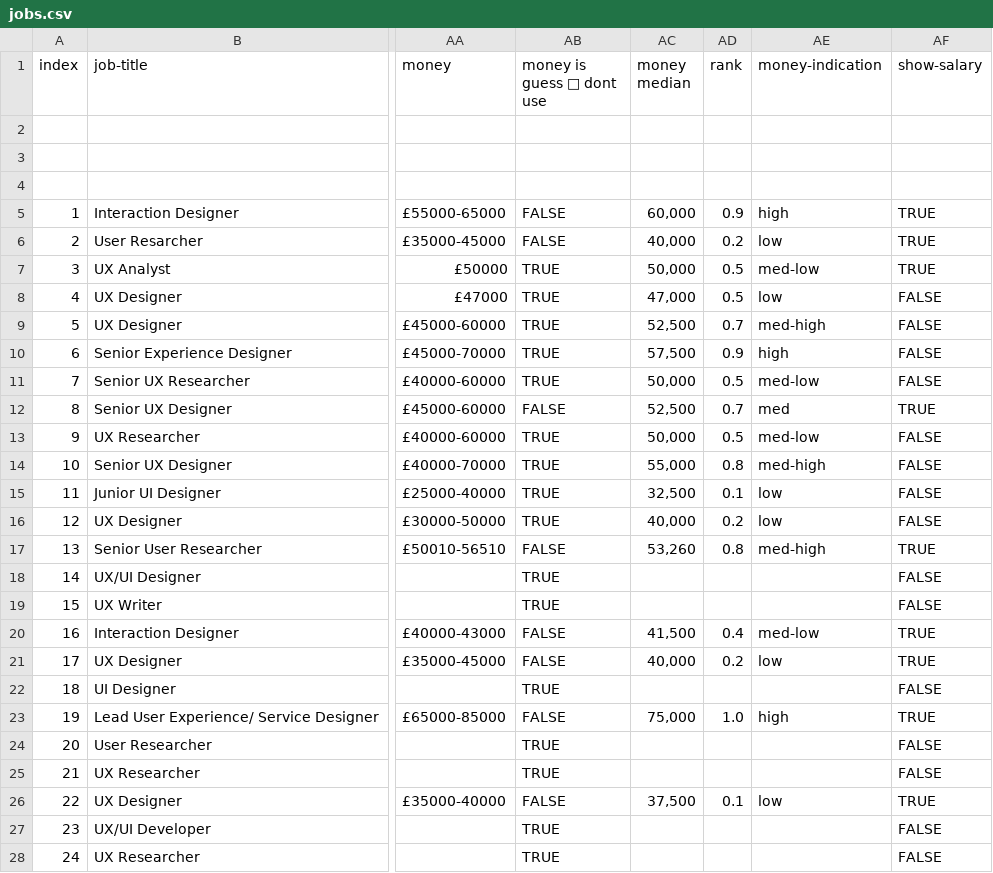
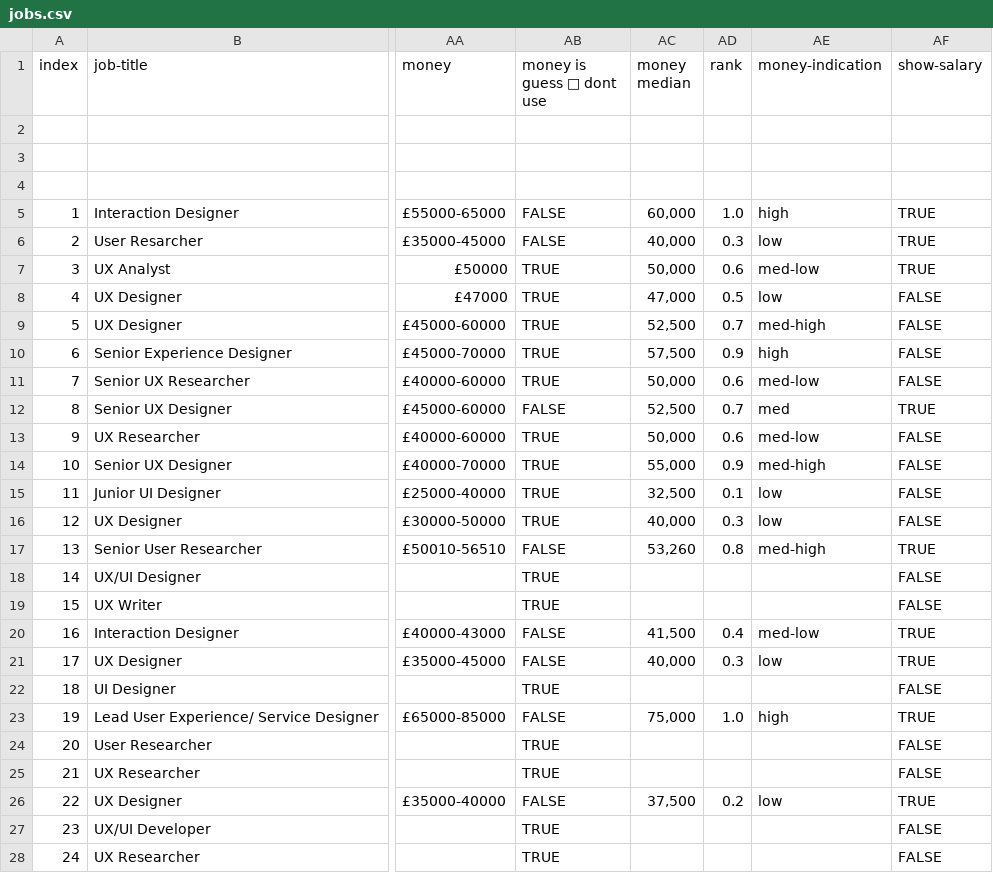
Before and after one commit to dannyhope/uxbrighton, a CSV file: _data/jobs.csv, drawn as a sheet; only a part is shown, gaps mark what is left out; the diff covers the shown part only; the diff names each change by its address in the sheet, - before the commit and + after, or states it on an @@ line.

```diff
--- a/_data/jobs.csv
+++ b/_data/jobs.csv
-AD5 (rank): 0.9
+AD5 (rank): 1.0
-AD6 (rank): 0.2
+AD6 (rank): 0.3
-AD7 (rank): 0.5
+AD7 (rank): 0.6
-AD11 (rank): 0.5
+AD11 (rank): 0.6
-AD13 (rank): 0.5
+AD13 (rank): 0.6
-AD14 (rank): 0.8
+AD14 (rank): 0.9
-AD16 (rank): 0.2
+AD16 (rank): 0.3
-AD21 (rank): 0.2
+AD21 (rank): 0.3
-AD26 (rank): 0.1
+AD26 (rank): 0.2
```
Also changed, not shown: 12 added rows and 32 edited cells elsewhere in this file.
